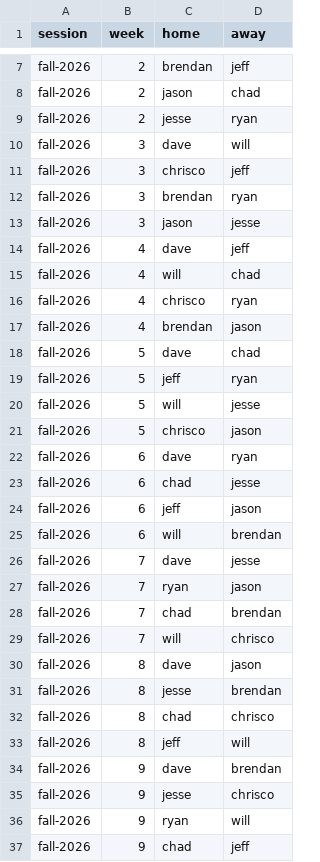
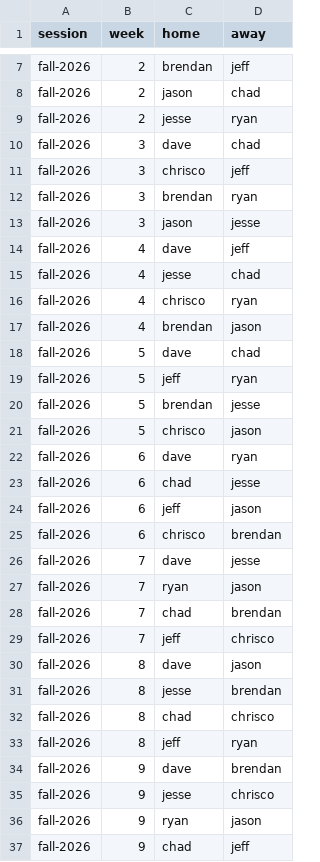
Before and after one commit to ZachRHale/OnePocketRatingEngine, a CSV file: server/data/season-2026/schedule.csv, drawn as a sheet; only a part is shown, gaps mark what is left out; the diff covers the shown part only.

Commit message:
Will dropped out.  Redo the schedule

```diff
--- a/server/data/season-2026/schedule.csv
+++ b/server/data/season-2026/schedule.csv
@@ -9,3 +9,3 @@ fall-2026,2,jason,chad
 fall-2026,2,jesse,ryan
-fall-2026,3,dave,will
+fall-2026,3,dave,chad
 fall-2026,3,chrisco,jeff
@@ -14,3 +14,3 @@ fall-2026,3,jason,jesse
 fall-2026,4,dave,jeff
-fall-2026,4,will,chad
+fall-2026,4,jesse,chad
 fall-2026,4,chrisco,ryan
@@ -19,3 +19,3 @@ fall-2026,5,dave,chad
 fall-2026,5,jeff,ryan
-fall-2026,5,will,jesse
+fall-2026,5,brendan,jesse
 fall-2026,5,chrisco,jason
@@ -24,3 +24,3 @@ fall-2026,6,chad,jesse
 fall-2026,6,jeff,jason
-fall-2026,6,will,brendan
+fall-2026,6,chrisco,brendan
 fall-2026,7,dave,jesse
@@ -28,3 +28,3 @@ fall-2026,7,ryan,jason
 fall-2026,7,chad,brendan
-fall-2026,7,will,chrisco
+fall-2026,7,jeff,chrisco
 fall-2026,8,dave,jason
@@ -32,6 +32,6 @@ fall-2026,8,jesse,brendan
 fall-2026,8,chad,chrisco
-fall-2026,8,jeff,will
+fall-2026,8,jeff,ryan
 fall-2026,9,dave,brendan
 fall-2026,9,jesse,chrisco
-fall-2026,9,ryan,will
+fall-2026,9,ryan,jason
 fall-2026,9,chad,jeff
```
Also changed, not shown: 5 edited cells elsewhere in this file, server/data/season-2026/divisions.csv.
